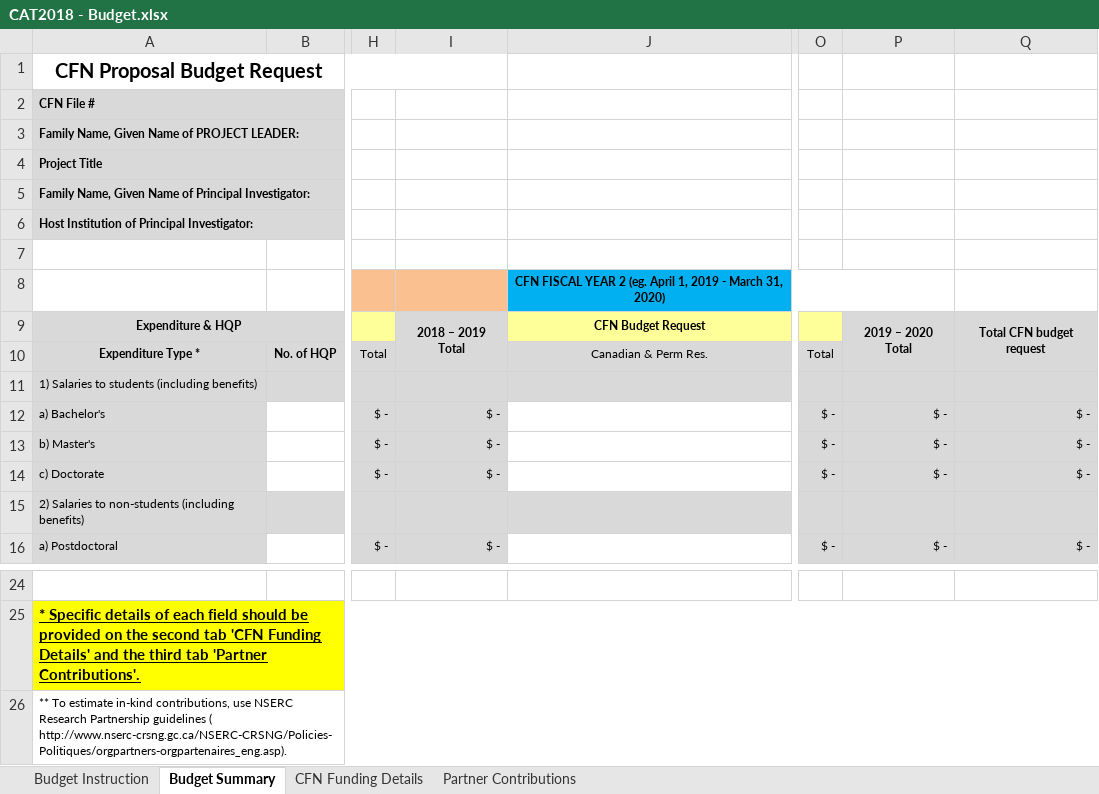
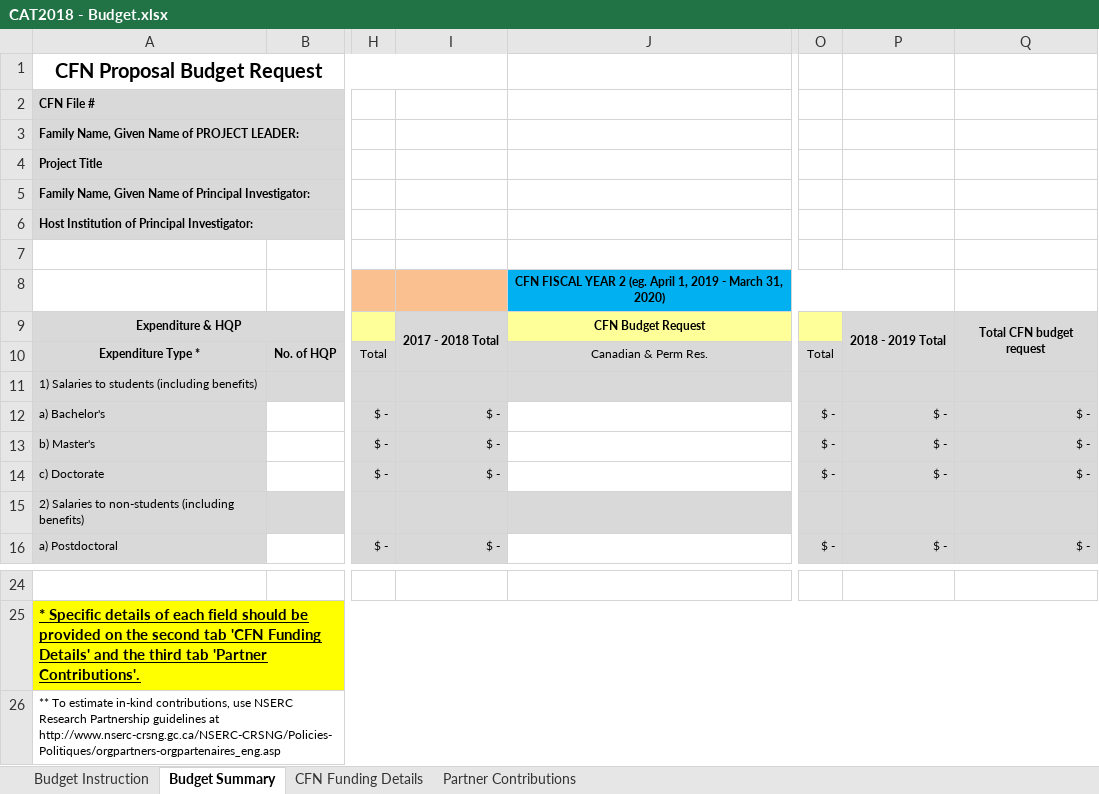
Before and after one commit to UniversityOfAlberta/GrandForum, an Excel workbook: data/CAT2018 - Budget.xlsx, sheet Budget Summary, drawn as a sheet; only a part is shown, gaps mark what is left out; values as stored, in another font and other column widths than the file's, no borders; the diff names each change by its address in the sheet, - before the commit and + after, or states it on an @@ line.

Commit message:
-Added email to submissions -Updated budget

```diff
--- a/data/CAT2018 - Budget.xlsx (sheet Budget Summary)
+++ b/data/CAT2018 - Budget.xlsx (sheet Budget Summary)
-I9: 2018 – 2019 Total
+I9: 2017 - 2018 Total
-P9: 2019 – 2020 Total
+P9: 2018 - 2019 Total
-A26: …Partnership guidelines ( http://www.nserc-crsng.gc.ca/NSERC-CRSNG/Policies-Politiques/orgpartners-orgpartenaires_eng.asp).
+A26: …Partnership guidelines at http://www.nserc-crsng.gc.ca/NSERC-CRSNG/Policies-Politiques/orgpartners-orgpartenaires_eng.asp
```
Also changed, not shown: sheet Budget Instruction, 1 other file.
